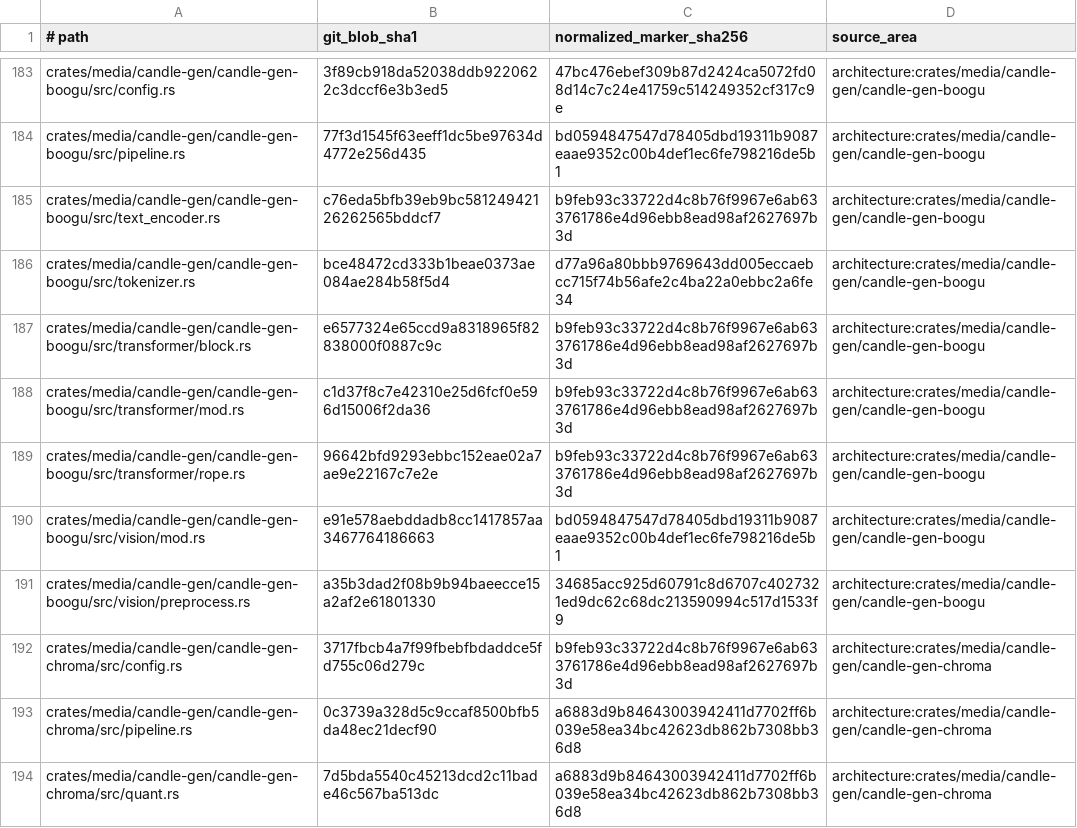
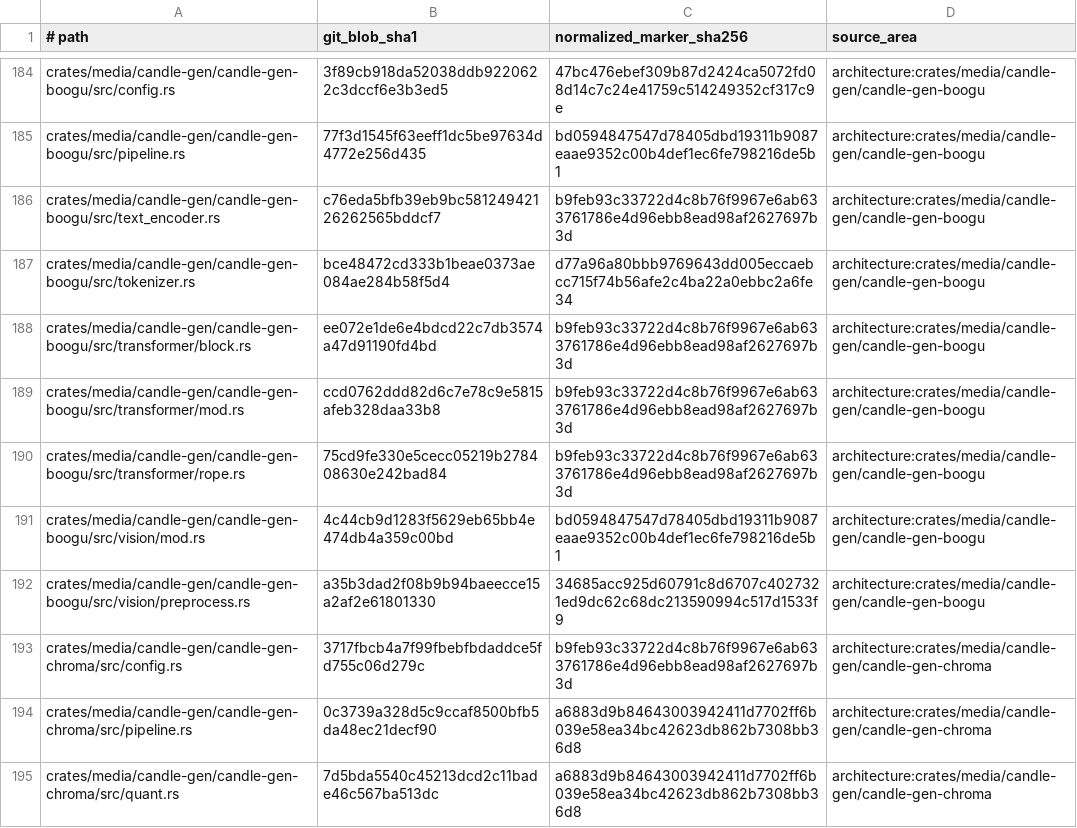
Before and after one commit to SceneWorks/SceneWorks, a TSV file: config/inference-provenance-candidates.tsv, drawn as a sheet; only a part is shown, gaps mark what is left out; the diff covers the shown part only.

```diff
--- a/config/inference-provenance-candidates.tsv
+++ b/config/inference-provenance-candidates.tsv
@@ -186,6 +187,6 @@ crates/media/candle-gen/candle-gen-boogu/src/text_encoder.rs	c76eda5bfb39eb9bc58
 crates/media/candle-gen/candle-gen-boogu/src/tokenizer.rs	bce48472cd333b1beae0373ae084ae284b58f5d4	d77a96a80bbb9769643dd005eccaebcc715f74b56afe2c4ba22a0ebbc2a6fe34	architecture:crates/media/candle-gen/candle-gen-boogu
-crates/media/candle-gen/candle-gen-boogu/src/transformer/block.rs	e6577324e65ccd9a8318965f82838000f0887c9c	b9feb93c33722d4c8b76f9967e6ab633761786e4d96ebb8ead98af2627697b3d	architecture:crates/media/candle-gen/candle-gen-boogu
-crates/media/candle-gen/candle-gen-boogu/src/transformer/mod.rs	c1d37f8c7e42310e25d6fcf0e596d15006f2da36	b9feb93c33722d4c8b76f9967e6ab633761786e4d96ebb8ead98af2627697b3d	architecture:crates/media/candle-gen/candle-gen-boogu
-crates/media/candle-gen/candle-gen-boogu/src/transformer/rope.rs	96642bfd9293ebbc152eae02a7ae9e22167c7e2e	b9feb93c33722d4c8b76f9967e6ab633761786e4d96ebb8ead98af2627697b3d	architecture:crates/media/candle-gen/candle-gen-boogu
-crates/media/candle-gen/candle-gen-boogu/src/vision/mod.rs	e91e578aebddadb8cc1417857aa3467764186663	bd0594847547d78405dbd19311b9087eaae9352c00b4def1ec6fe798216de5b1	architecture:crates/media/candle-gen/candle-gen-boogu
+crates/media/candle-gen/candle-gen-boogu/src/transformer/block.rs	ee072e1de6e4bdcd22c7db3574a47d91190fd4bd	b9feb93c33722d4c8b76f9967e6ab633761786e4d96ebb8ead98af2627697b3d	architecture:crates/media/candle-gen/candle-gen-boogu
+crates/media/candle-gen/candle-gen-boogu/src/transformer/mod.rs	ccd0762ddd82d6c7e78c9e5815afeb328daa33b8	b9feb93c33722d4c8b76f9967e6ab633761786e4d96ebb8ead98af2627697b3d	architecture:crates/media/candle-gen/candle-gen-boogu
+crates/media/candle-gen/candle-gen-boogu/src/transformer/rope.rs	75cd9fe330e5cecc05219b278408630e242bad84	b9feb93c33722d4c8b76f9967e6ab633761786e4d96ebb8ead98af2627697b3d	architecture:crates/media/candle-gen/candle-gen-boogu
+crates/media/candle-gen/candle-gen-boogu/src/vision/mod.rs	4c44cb9d1283f5629eb65bb4e474db4a359c00bd	bd0594847547d78405dbd19311b9087eaae9352c00b4def1ec6fe798216de5b1	architecture:crates/media/candle-gen/candle-gen-boogu
 crates/media/candle-gen/candle-gen-boogu/src/vision/preprocess.rs	a35b3dad2f08b9b94baeecce15a2af2e61801330	34685acc925d60791c8d6707c4027321ed9dc62c68dc213590994c517d1533f9	architecture:crates/media/candle-gen/candle-gen-boogu
```
Also changed, not shown: 5 added rows and 92 edited cells elsewhere in this file, 9 other files.
